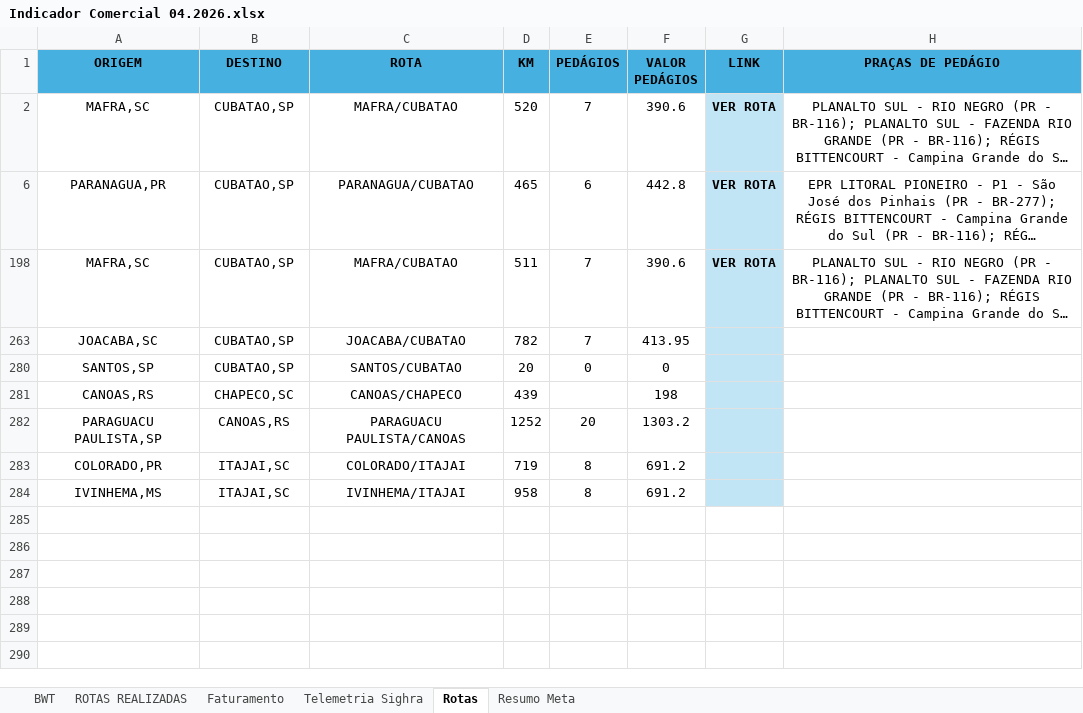
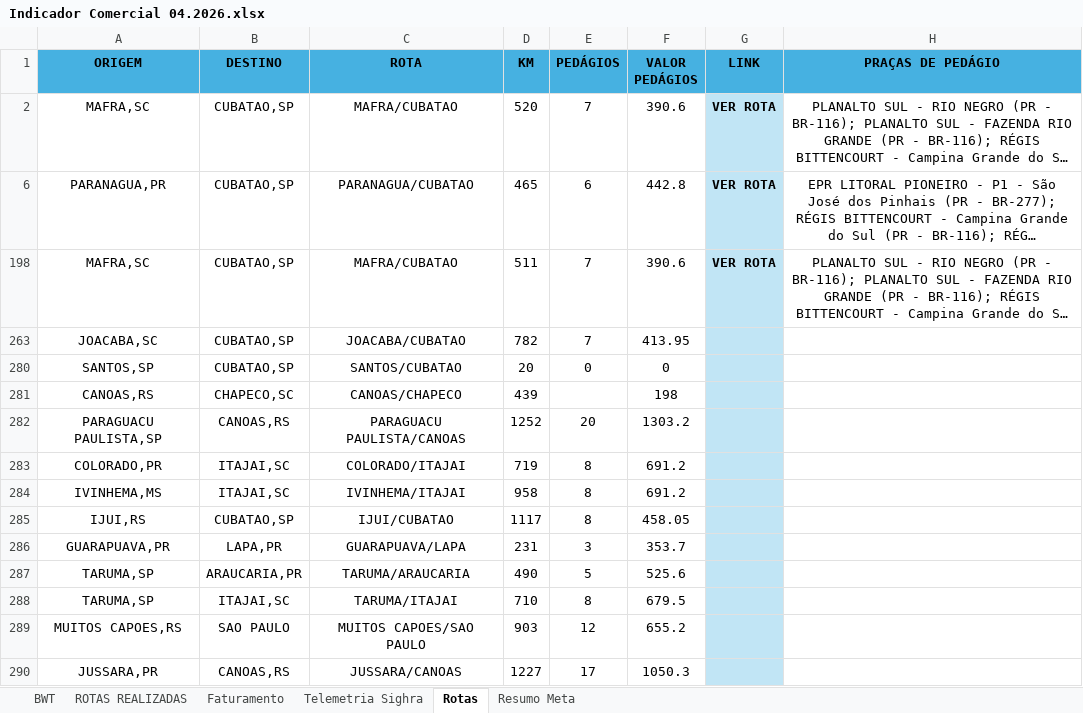
Before and after one commit to nathanbarretosilveira-dev/Dashboard, an Excel workbook: Indicador Comercial 04.2026.xlsx, sheet Rotas, drawn as a sheet; long unchanged cells end in …; values as stored, in another font and other column widths than the file's, no borders; the diff names each change by its address in the sheet, - before the commit and + after, or states it on an @@ line.

```diff
--- a/Indicador Comercial 04.2026.xlsx (sheet Rotas)
+++ b/Indicador Comercial 04.2026.xlsx (sheet Rotas)
+row 285: IJUI,RS | CUBATAO,SP | IJUI/CUBATAO | 1117 | 8 | 458.05
+row 286: GUARAPUAVA,PR | LAPA,PR | GUARAPUAVA/LAPA | 231 | 3 | 353.7
+row 287: TARUMA,SP | ARAUCARIA,PR | TARUMA/ARAUCARIA | 490 | 5 | 525.6
+row 288: TARUMA,SP | ITAJAI,SC | TARUMA/ITAJAI | 710 | 8 | 679.5
+row 289: MUITOS CAPOES,RS | SAO PAULO | MUITOS CAPOES/SAO PAULO | 903 | 12 | 655.2
+row 290: JUSSARA,PR | CANOAS,RS | JUSSARA/CANOAS | 1227 | 17 | 1050.3
```
Also changed, not shown: sheet BWT, sheet Telemetria Sighra, sheet Faturamento, sheet ROTAS REALIZADAS, sheet Resumo Meta, formulas that keep their value, hidden cells, charts or pictures, 22 other files.
